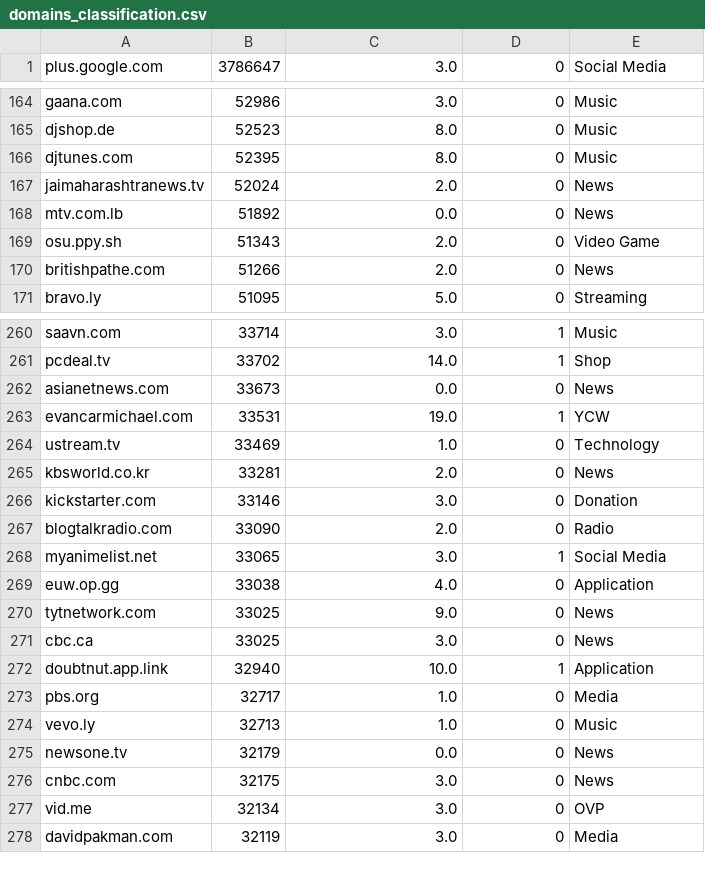
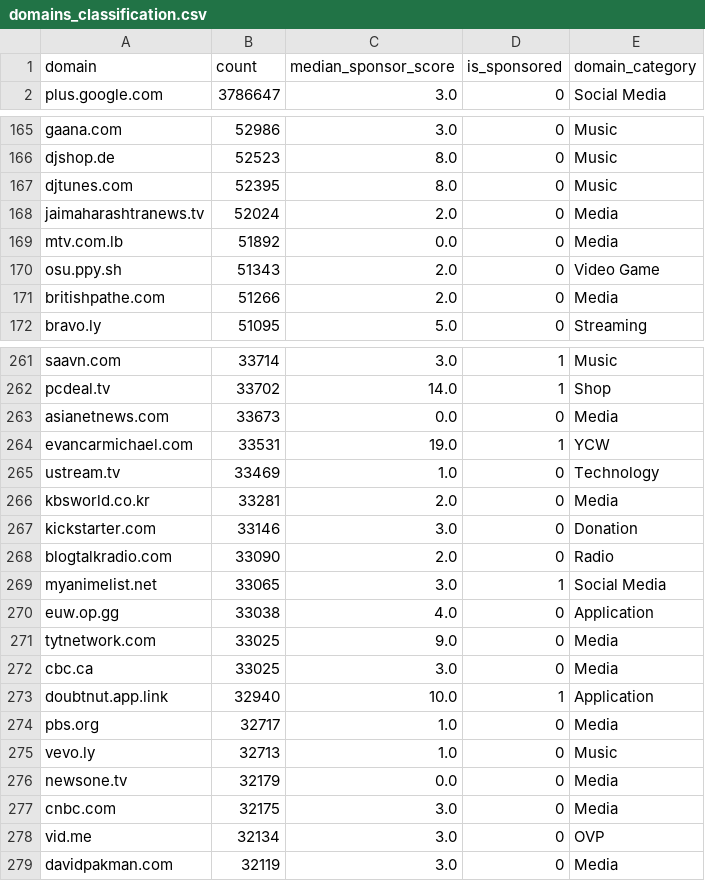
Before and after one commit to epfl-ada/ada-2022-project-fraisetagada, a CSV file: data/domains_classification.csv, drawn as a sheet; only a part is shown, gaps mark what is left out; the diff covers the shown part only.

Commit message:
Add domain analysis and create video sponsor analysis notebook

```diff
--- a/data/domains_classification.csv
+++ b/data/domains_classification.csv
@@ -1 +1,2 @@
+domain,count,median_sponsor_score,is_sponsored,domain_category
 plus.google.com,3786647,3.0,0,Social Media
@@ -166,6 +167,6 @@ djshop.de,52523,8.0,0,Music
 djtunes.com,52395,8.0,0,Music
-jaimaharashtranews.tv,52024,2.0,0,News
-mtv.com.lb,51892,0.0,0,News
+jaimaharashtranews.tv,52024,2.0,0,Media
+mtv.com.lb,51892,0.0,0,Media
 osu.ppy.sh,51343,2.0,0,Video Game
-britishpathe.com,51266,2.0,0,News
+britishpathe.com,51266,2.0,0,Media
 bravo.ly,51095,5.0,0,Streaming
@@ -261,6 +262,6 @@ saavn.com,33714,3.0,1,Music
 pcdeal.tv,33702,14.0,1,Shop
-asianetnews.com,33673,0.0,0,News
+asianetnews.com,33673,0.0,0,Media
 evancarmichael.com,33531,19.0,1,YCW
 ustream.tv,33469,1.0,0,Technology
-kbsworld.co.kr,33281,2.0,0,News
+kbsworld.co.kr,33281,2.0,0,Media
 kickstarter.com,33146,3.0,0,Donation
@@ -269,4 +270,4 @@ myanimelist.net,33065,3.0,1,Social Media
 euw.op.gg,33038,4.0,0,Application
-tytnetwork.com,33025,9.0,0,News
-cbc.ca,33025,3.0,0,News
+tytnetwork.com,33025,9.0,0,Media
+cbc.ca,33025,3.0,0,Media
 doubtnut.app.link,32940,10.0,1,Application
@@ -274,4 +275,4 @@ pbs.org,32717,1.0,0,Media
 vevo.ly,32713,1.0,0,Music
-newsone.tv,32179,0.0,0,News
-cnbc.com,32175,3.0,0,News
+newsone.tv,32179,0.0,0,Media
+cnbc.com,32175,3.0,0,Media
 vid.me,32134,3.0,0,OVP
```
Also changed, not shown: 41 edited cells elsewhere in this file, 4 other files.
